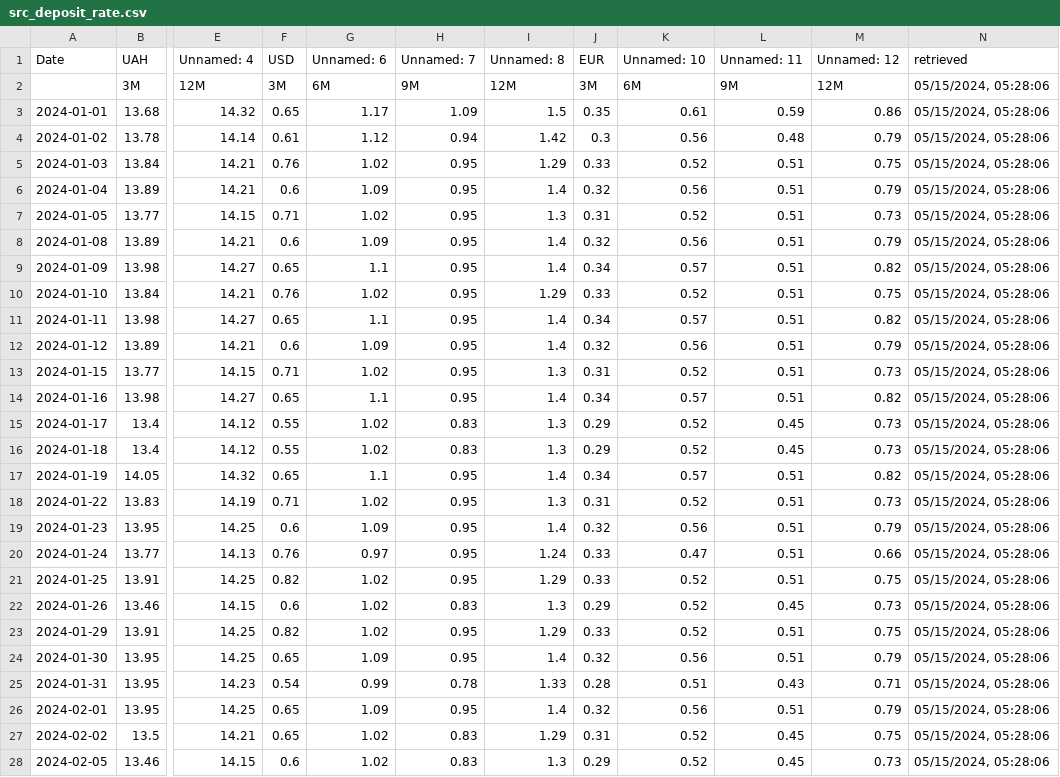
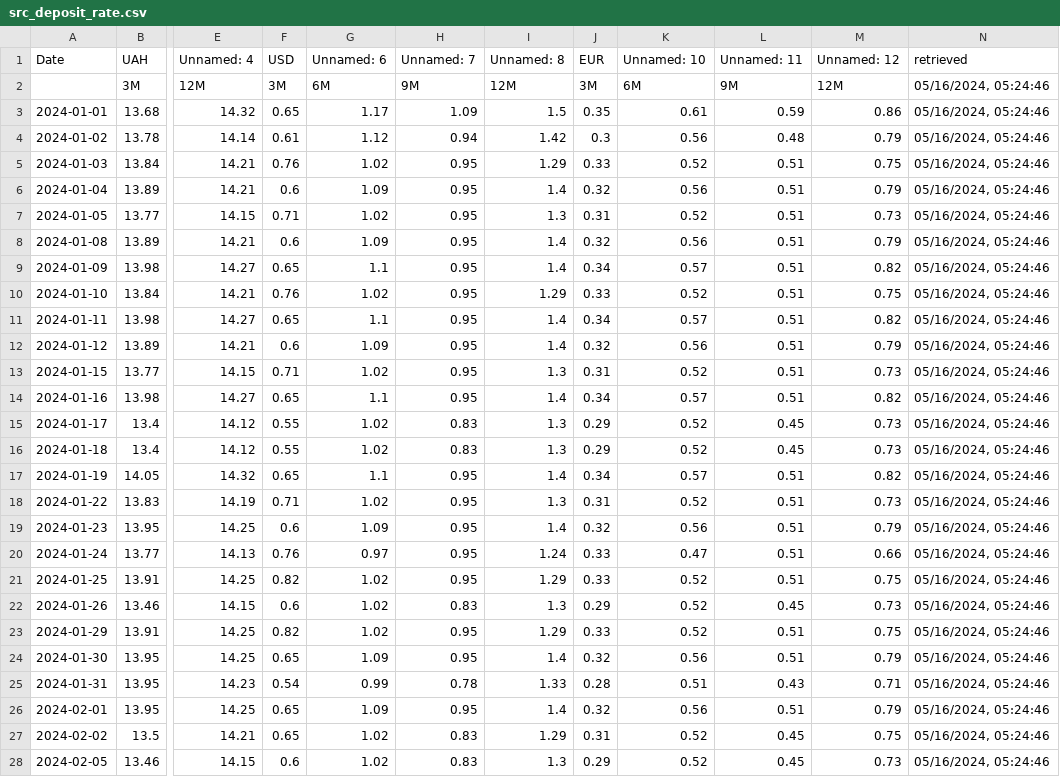
Before and after one commit to artkochnev/ukrainedb, a CSV file: assets/src_deposit_rate.csv, drawn as a sheet; only a part is shown, gaps mark what is left out; the diff covers the shown part only; the diff names each change by its address in the sheet, - before the commit and + after, or states it on an @@ line.

```diff
--- a/assets/src_deposit_rate.csv
+++ b/assets/src_deposit_rate.csv
-N2:N28 (retrieved): 05/15/2024, 05:28:06
+N2:N28 (retrieved): 05/16/2024, 05:24:46
```
Also changed, not shown: 1 added row and 71 edited cells elsewhere in this file, assets/src_financial_soundness.csv, assets/src_policy_rate.csv, 33 other files.
